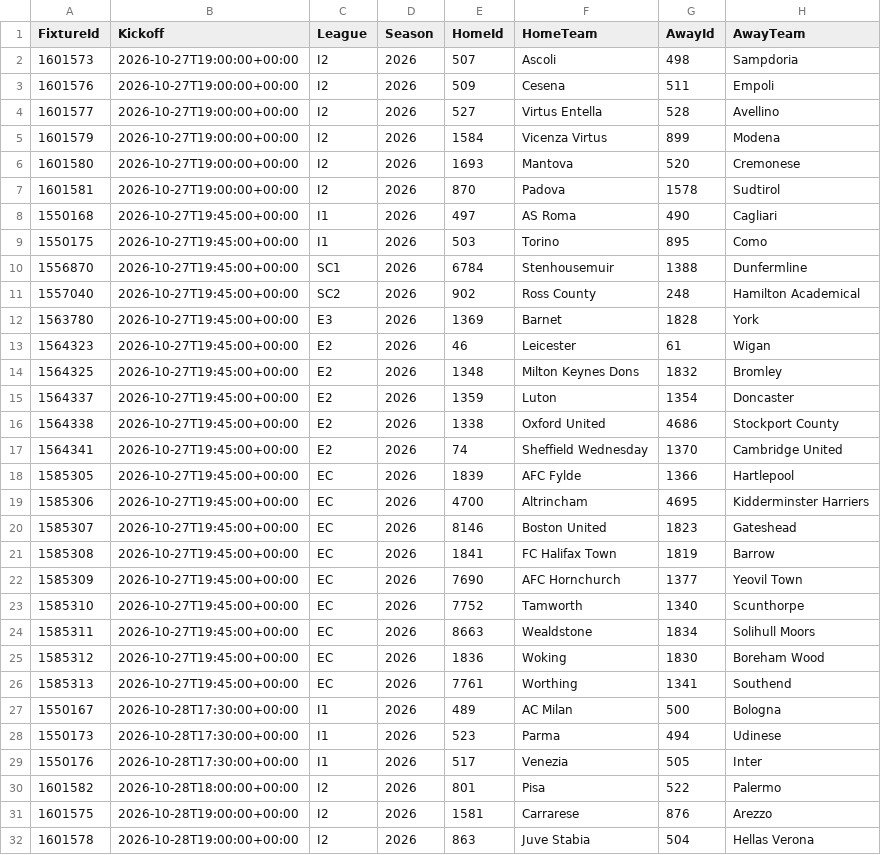
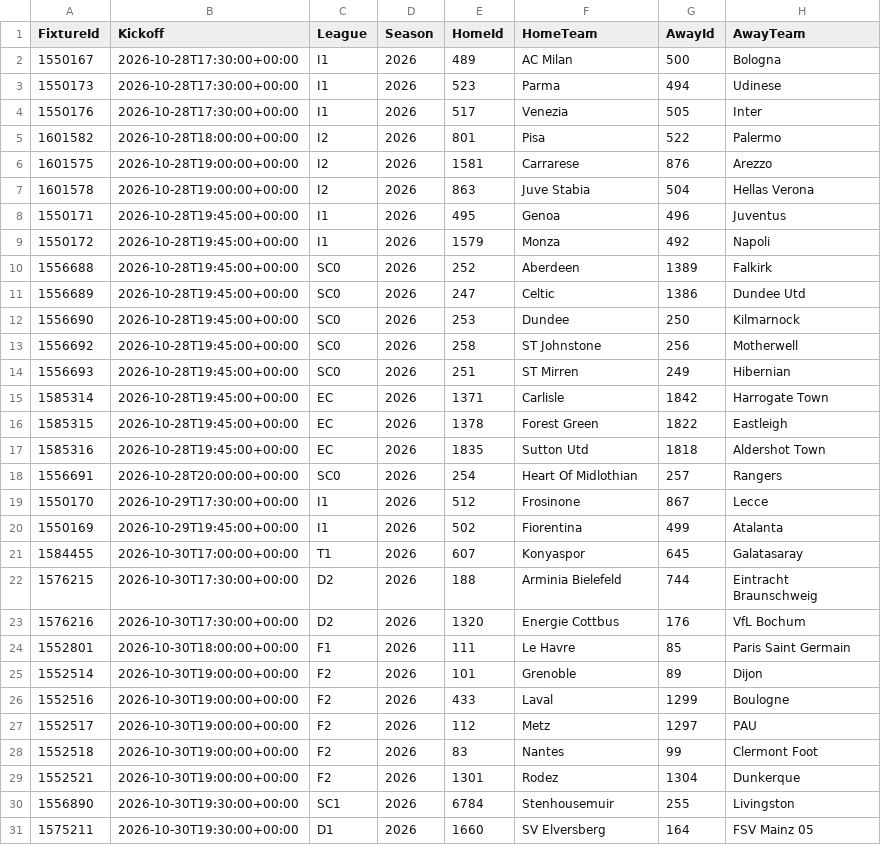
Before and after one commit to tambejasparh/epl-value-dashboard, a CSV file: data_snapshot/af_fixtures.csv, drawn as a sheet; only a part is shown; the shorter side is filled out with more unchanged rows.

```diff
--- a/data_snapshot/af_fixtures.csv
+++ b/data_snapshot/af_fixtures.csv
@@ -1,27 +1,2 @@
 FixtureId,Kickoff,League,Season,HomeId,HomeTeam,AwayId,AwayTeam
-1601573,2026-10-27T19:00:00+00:00,I2,2026,507,Ascoli,498,Sampdoria
-1601576,2026-10-27T19:00:00+00:00,I2,2026,509,Cesena,511,Empoli
-1601577,2026-10-27T19:00:00+00:00,I2,2026,527,Virtus Entella,528,Avellino
-1601579,2026-10-27T19:00:00+00:00,I2,2026,1584,Vicenza Virtus,899,Modena
-1601580,2026-10-27T19:00:00+00:00,I2,2026,1693,Mantova,520,Cremonese
-1601581,2026-10-27T19:00:00+00:00,I2,2026,870,Padova,1578,Sudtirol
-1550168,2026-10-27T19:45:00+00:00,I1,2026,497,AS Roma,490,Cagliari
-1550175,2026-10-27T19:45:00+00:00,I1,2026,503,Torino,895,Como
-1556870,2026-10-27T19:45:00+00:00,SC1,2026,6784,Stenhousemuir,1388,Dunfermline
-1557040,2026-10-27T19:45:00+00:00,SC2,2026,902,Ross County,248,Hamilton Academical
-1563780,2026-10-27T19:45:00+00:00,E3,2026,1369,Barnet,1828,York
-1564323,2026-10-27T19:45:00+00:00,E2,2026,46,Leicester,61,Wigan
-1564325,2026-10-27T19:45:00+00:00,E2,2026,1348,Milton Keynes Dons,1832,Bromley
-1564337,2026-10-27T19:45:00+00:00,E2,2026,1359,Luton,1354,Doncaster
-1564338,2026-10-27T19:45:00+00:00,E2,2026,1338,Oxford United,4686,Stockport County
-1564341,2026-10-27T19:45:00+00:00,E2,2026,74,Sheffield Wednesday,1370,Cambridge United
-1585305,2026-10-27T19:45:00+00:00,EC,2026,1839,AFC Fylde,1366,Hartlepool
-1585306,2026-10-27T19:45:00+00:00,EC,2026,4700,Altrincham,4695,Kidderminster Harriers
-1585307,2026-10-27T19:45:00+00:00,EC,2026,8146,Boston United,1823,Gateshead
-1585308,2026-10-27T19:45:00+00:00,EC,2026,1841,FC Halifax Town,1819,Barrow
-1585309,2026-10-27T19:45:00+00:00,EC,2026,7690,AFC Hornchurch,1377,Yeovil Town
-1585310,2026-10-27T19:45:00+00:00,EC,2026,7752,Tamworth,1340,Scunthorpe
-1585311,2026-10-27T19:45:00+00:00,EC,2026,8663,Wealdstone,1834,Solihull Moors
-1585312,2026-10-27T19:45:00+00:00,EC,2026,1836,Woking,1830,Boreham Wood
-1585313,2026-10-27T19:45:00+00:00,EC,2026,7761,Worthing,1341,Southend
 1550167,2026-10-28T17:30:00+00:00,I1,2026,489,AC Milan,500,Bologna
```
Also changed, not shown: best_picks_log.csv, data_snapshot/af_injuries.csv, 9 other files.
